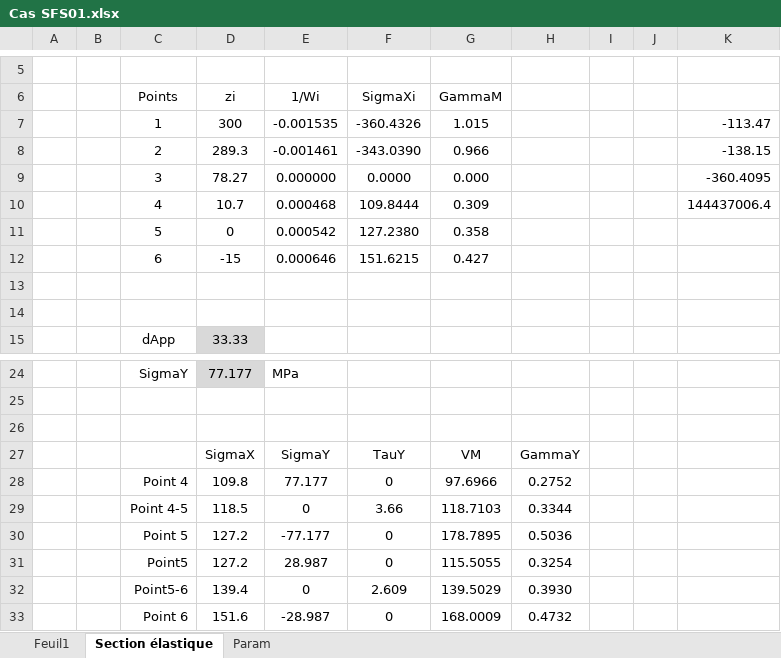
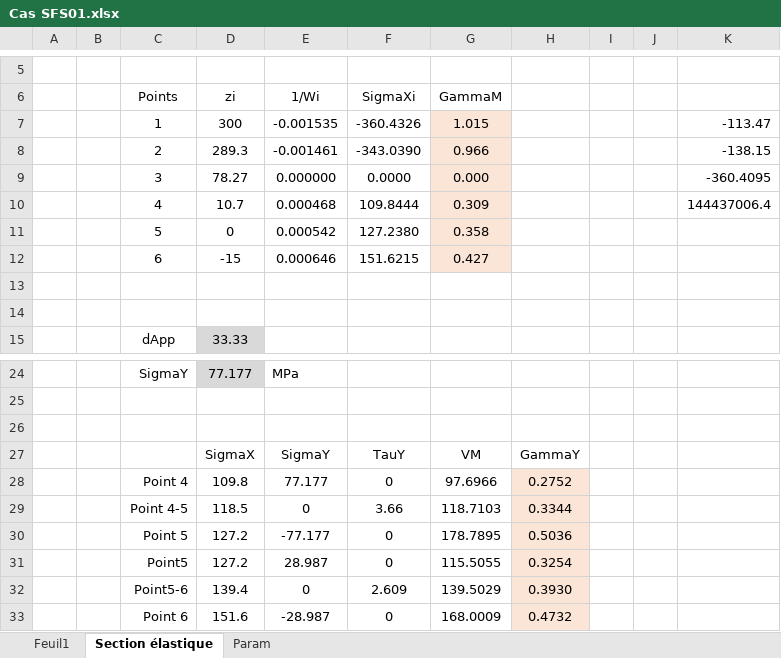
Before and after one commit to pomartin-cticm/ABCPMX, an Excel workbook: VALIDATION/CAS SFS01/Cas SFS01.xlsx, sheet Section élastique, drawn as a sheet; only a part is shown, gaps mark what is left out; values as stored, in another font and other column widths than the file's, no borders; the diff names each change by its address in the sheet, - before the commit and + after, or states it on an @@ line.

```diff
--- a/VALIDATION/CAS SFS01/Cas SFS01.xlsx (sheet Section élastique)
+++ b/VALIDATION/CAS SFS01/Cas SFS01.xlsx (sheet Section élastique)
-G7:G12 fill: none
+G7:G12 fill: #FBE5D6
-H28:H33 fill: none
+H28:H33 fill: #FBE5D6
```
Also changed, not shown: sheet Feuil1, formulas that keep their value, VALIDATION/CAS C06/CAS C06.xlsx, 21 other files.
